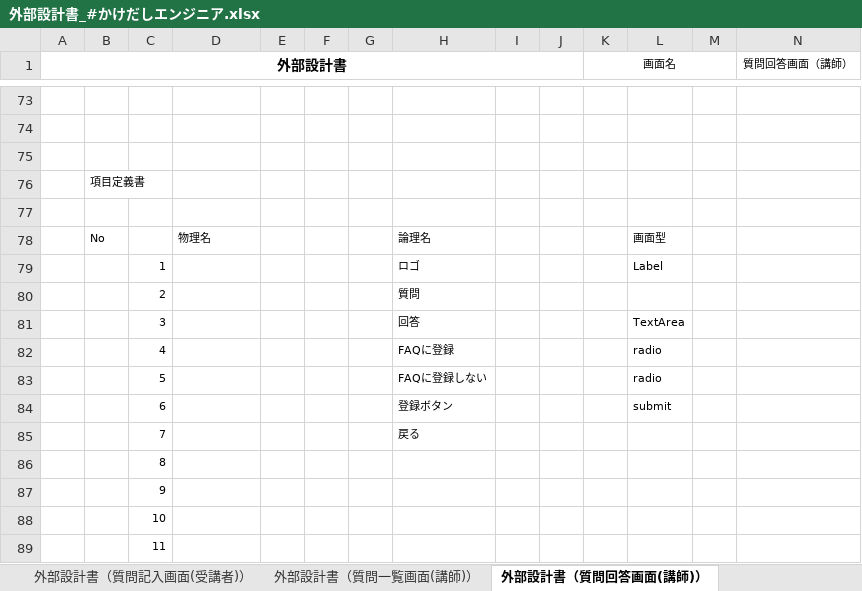
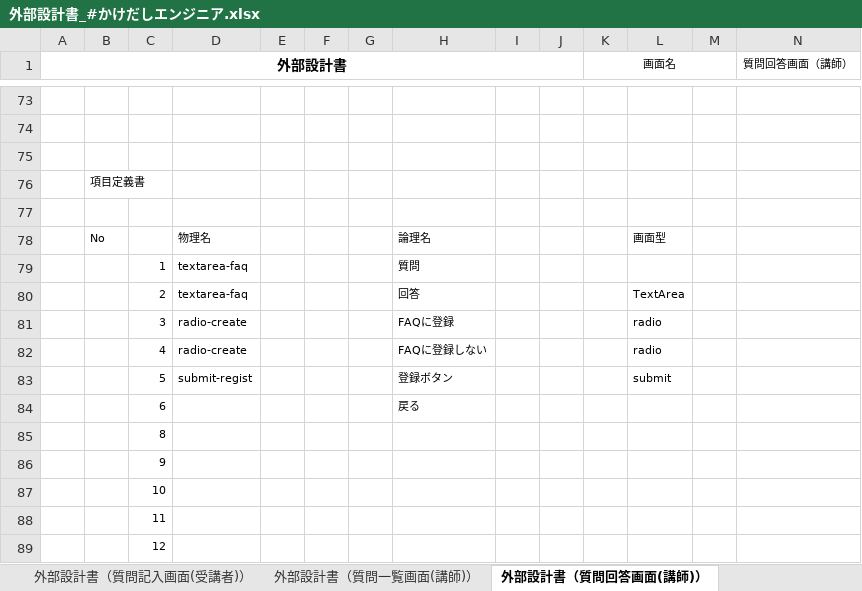
Before and after one commit to DOJO-2021/E-3, an Excel workbook: documents/外部設計書_#かけだしエンジニア.xlsx, sheet 外部設計書（質問回答画面(講師)）, drawn as a sheet; only a part is shown, gaps mark what is left out; the shorter side is filled out with more unchanged rows; values as stored, in another font and other column widths than the file's, no borders; charts and pictures not drawn; removed rows and columns are numbered as before the commit, all else as after; rows hold the shown columns only; the diff names each change by its address in the sheet, - before the commit and + after, or states it on an @@ line.

```diff
--- a/documents/外部設計書_#かけだしエンジニア.xlsx (sheet 外部設計書（質問回答画面(講師)）)
+++ b/documents/外部設計書_#かけだしエンジニア.xlsx (sheet 外部設計書（質問回答画面(講師)）)
-row 79:  |  | 1 |  |  |  |  | ロゴ |  |  |  | Label
-C79: 2
+C79: 1
-D79:D80: (empty)
+D79:D80: textarea-faq
-C80: 3
+C80: 2
-C81: 4
+C81: 3
-D81:D82: (empty)
+D81:D82: radio-create
-C82: 5
+C82: 4
-C83: 6
+C83: 5
-D83: (empty)
+D83: submit-regist
-C84: 7
+C84: 6
```
Also changed, not shown: sheet 外部設計書（初回プロフィール入力画面(受講者)）, sheet 外部設計書（FAQ画面(受講者)）, sheet 外部設計書（新規登録）, sheet 外部設計書（プロフィール画面）, sheet 外部設計書（ログイン）, sheet 外部設計書（質問一覧画面(講師)）, 6 more sheets, charts or pictures.
